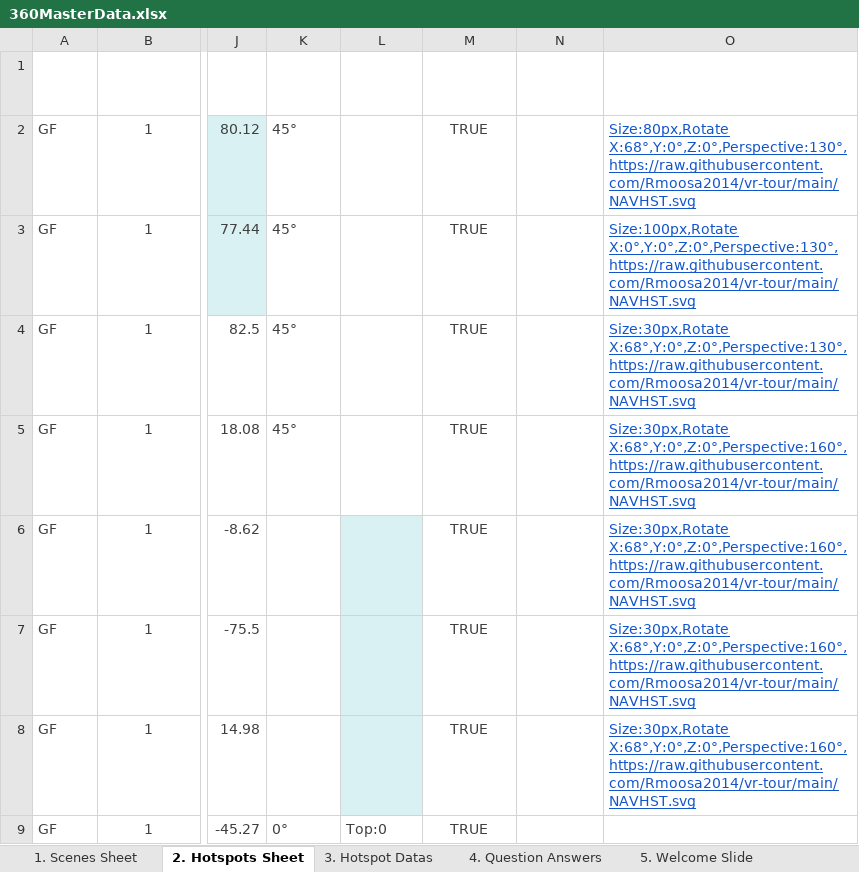
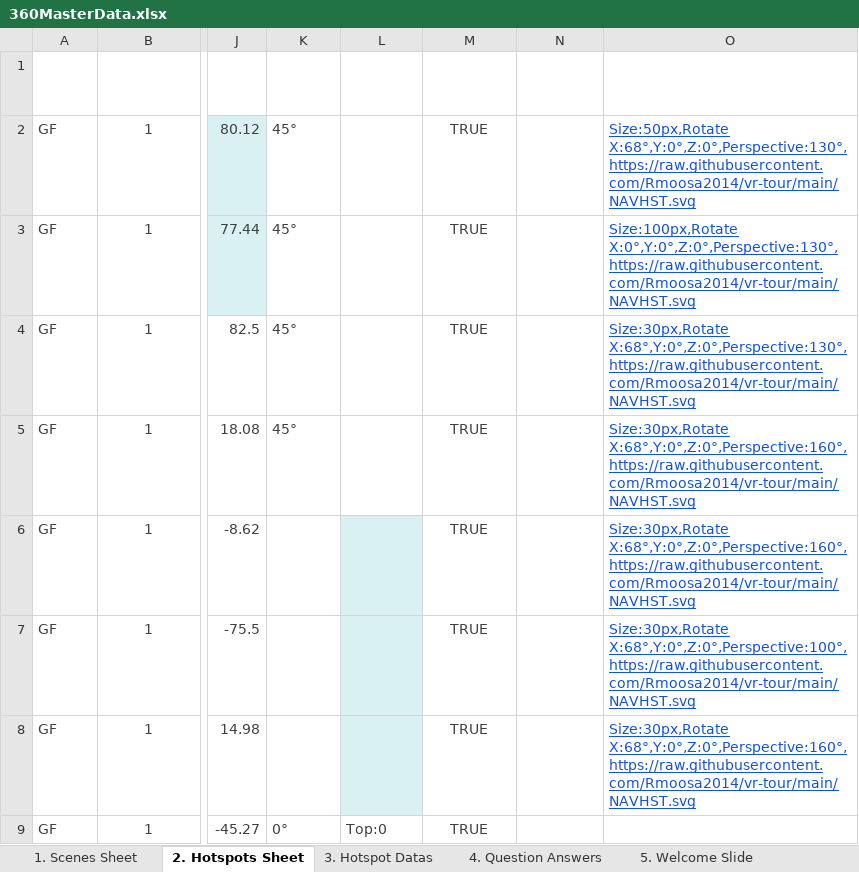
Before and after one commit to Rmoosa2014/vr-tour, an Excel workbook: 360MasterData.xlsx, sheet 2. Hotspots Sheet, drawn as a sheet; only a part is shown, gaps mark what is left out; values as stored, in another font and other column widths than the file's, no borders; table styles not drawn; the diff names each change by its address in the sheet, - before the commit and + after, or states it on an @@ line.

Commit message:
Add files via upload

```diff
--- a/360MasterData.xlsx (sheet 2. Hotspots Sheet)
+++ b/360MasterData.xlsx (sheet 2. Hotspots Sheet)
-O2 (Hotspot Icon URL): Size:80px,Rotate X:68°,Y:0°,Z:0°,Perspective:130°,https://raw.githubusercontent.com/Rmoosa2014/vr-tour/main/NAVHST.svg
+O2 (Hotspot Icon URL): Size:50px,Rotate X:68°,Y:0°,Z:0°,Perspective:130°,https://raw.githubusercontent.com/Rmoosa2014/vr-tour/main/NAVHST.svg
-O7 (Hotspot Icon URL): Size:30px,Rotate X:68°,Y:0°,Z:0°,Perspective:160°,https://raw.githubusercontent.com/Rmoosa2014/vr-tour/main/NAVHST.svg
+O7 (Hotspot Icon URL): Size:30px,Rotate X:68°,Y:0°,Z:0°,Perspective:100°,https://raw.githubusercontent.com/Rmoosa2014/vr-tour/main/NAVHST.svg
```
